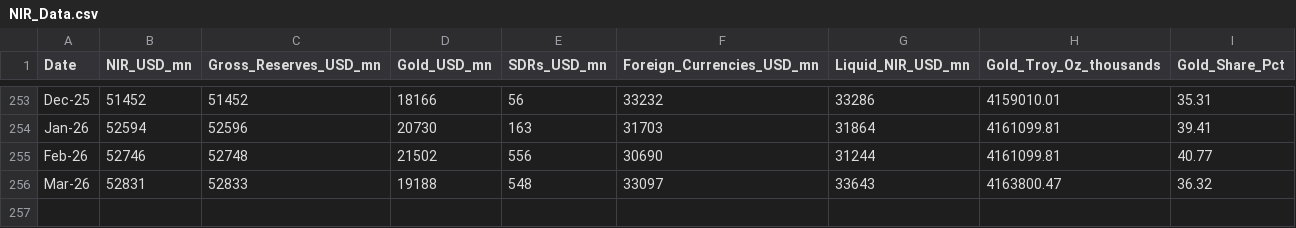
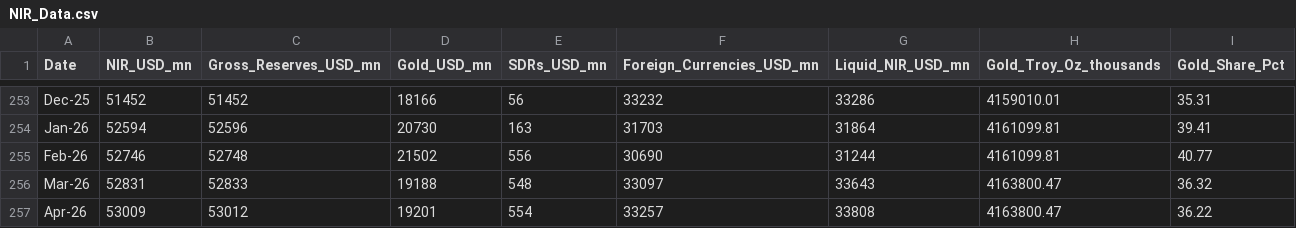
Before and after one commit to oelkaraksy/NIR_dashboard_2026, a CSV file: NIR_Data.csv, drawn as a sheet; only a part is shown, gaps mark what is left out.

Commit message:
Update NIR_Data.csv

```diff
--- a/NIR_Data.csv
+++ b/NIR_Data.csv
@@ -256 +256,2 @@ Feb-26,52746,52748,21502,556,30690,31244,4161099.81,40.77
 Mar-26,52831,52833,19188,548,33097,33643,4163800.47,36.32
+Apr-26,53009,53012,19201,554,33257,33808,4163800.47,36.22
```
